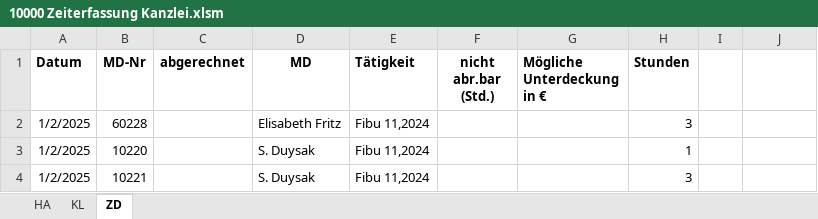
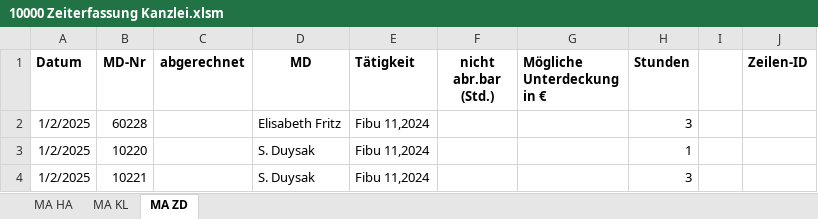
Before and after one commit to Wolle181/HtmXRechnung, an Excel workbook: 10000 Zeiterfassung Kanzlei.xlsm, sheet MA ZD, drawn as a sheet; only a part is shown; values as stored, in another font and other column widths than the file's, no borders; the diff names each change by its address in the sheet, - before the commit and + after, or states it on an @@ line.

```diff
--- a/10000 Zeiterfassung Kanzlei.xlsm (sheet MA ZD)
+++ b/10000 Zeiterfassung Kanzlei.xlsm (sheet MA ZD)
-sheet tab: HA
+sheet tab: MA HA
-sheet tab: KL
+sheet tab: MA KL
-sheet tab: ZD
+sheet tab: MA ZD
-J1: (empty)
+J1: Zeilen-ID
```
Also changed, not shown: sheet MA KL, sheet MA HA.
